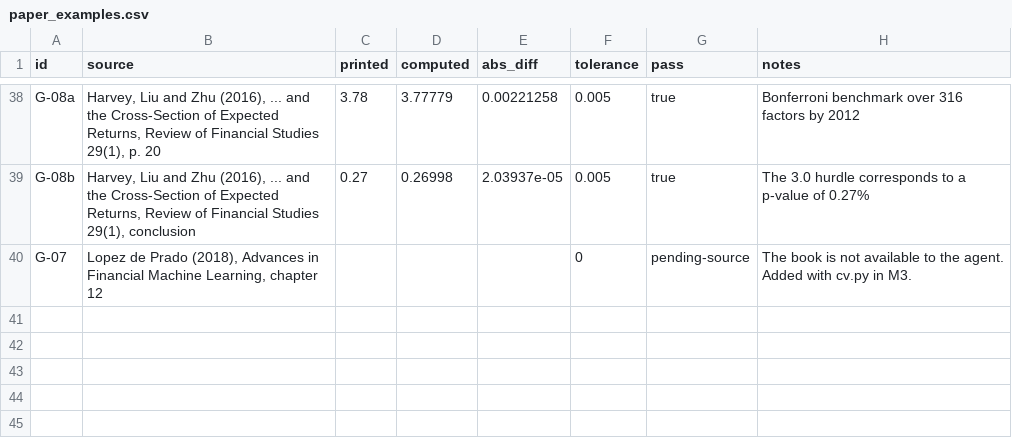
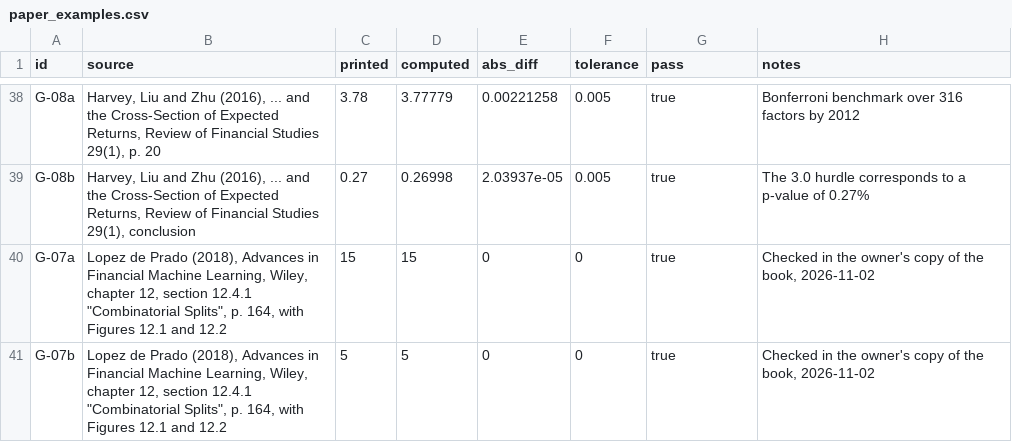
Before and after one commit to avmhdt/backtest-overfitting-lab, a CSV file: reports/validation/paper_examples.csv, drawn as a sheet; only a part is shown, gaps mark what is left out.

Commit message:
Source G-07 from AFML section 12.4.1 (#6)
* Record the owner's rulings on AC-W-07, G-03c, G-07 and P-02

AC-W-07 stays open: the raw comparison with arch is evidence only, and the
validation page lists studentised references read at source. G-03c is a
documented exception and G-07 waits for the owner's page reference. The
workflow permission stays at read, recorded as a deviation from P-02.

* Record the paper validation run

* Source G-07 from AFML section 12.4.1

Fifteen splits and five paths for N = 6 and k = 2, checked in the owner's
copy. AC-W-03 now holds, with G-03c as the documented exception.

* Record the paper validation run

```diff
--- a/reports/validation/paper_examples.csv
+++ b/reports/validation/paper_examples.csv
@@ -39,2 +39,3 @@ G-08a,"Harvey, Liu and Zhu (2016), ... and the Cross-Section of Expected Returns
 G-08b,"Harvey, Liu and Zhu (2016), ... and the Cross-Section of Expected Returns, Review of Financial Studies 29(1), conclusion",0.27,0.26998,2.03937e-05,0.005,true,The 3.0 hurdle corresponds to a p-value of 0.27%
-G-07,"Lopez de Prado (2018), Advances in Financial Machine Learning, chapter 12",,,,0,pending-source,The book is not available to the agent. Added with cv.py in M3.
+G-07a,"Lopez de Prado (2018), Advances in Financial Machine Learning, Wiley, chapter 12, section 12.4.1 ""Combinatorial Splits"", p. 164, with Figures 12.1 and 12.2",15,15,0,0,true,"Checked in the owner's copy of the book, 2026-11-02"
+G-07b,"Lopez de Prado (2018), Advances in Financial Machine Learning, Wiley, chapter 12, section 12.4.1 ""Combinatorial Splits"", p. 164, with Figures 12.1 and 12.2",5,5,0,0,true,"Checked in the owner's copy of the book, 2026-11-02"
```
Also changed, not shown: results/experiment_log.csv, 7 other files.
